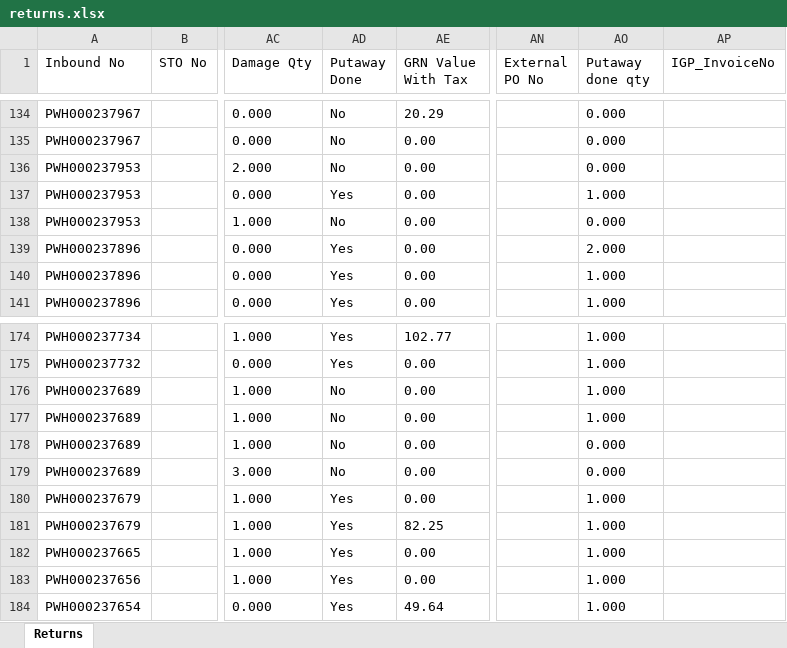
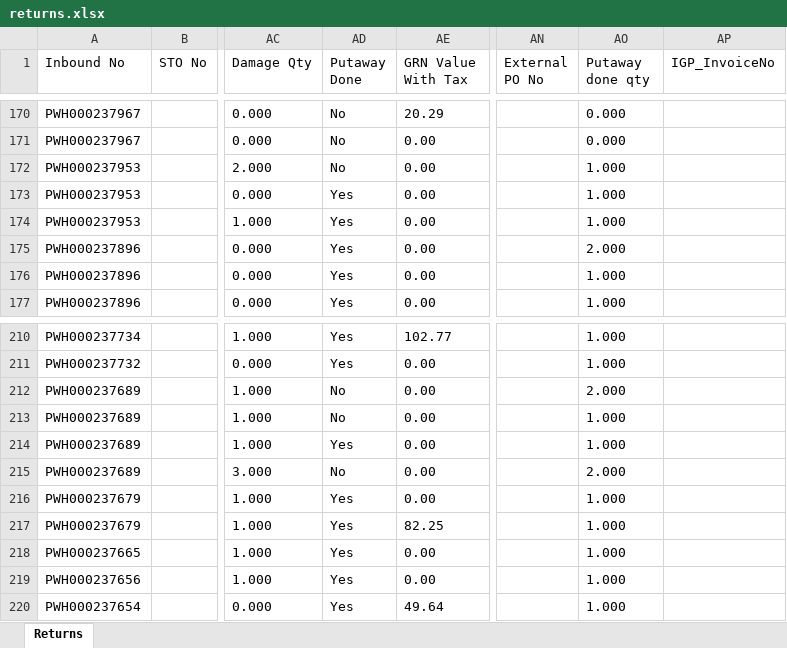
Before and after one commit to Kamal2-Pal/PW-Master-Dashboard-V2, an Excel workbook: returns.xlsx, sheet Returns, drawn as a sheet; only a part is shown, gaps mark what is left out; values as stored, in another font and other column widths than the file's, no borders; addresses are those after the commit; the diff covers the shown part only; the diff names each change by its address in the sheet, - before the commit and + after, or states it on an @@ line.

```diff
--- a/returns.xlsx (sheet Returns)
+++ b/returns.xlsx (sheet Returns)
-AO172 (Putaway done qty): 0.000
+AO172 (Putaway done qty): 1.000
-AD174 (Putaway Done): No
+AD174 (Putaway Done): Yes
-AO174 (Putaway done qty): 0.000
+AO174 (Putaway done qty): 1.000
-AO212 (Putaway done qty): 1.000
+AO212 (Putaway done qty): 2.000
-AD214 (Putaway Done): No
+AD214 (Putaway Done): Yes
-AO214 (Putaway done qty): 0.000
+AO214 (Putaway done qty): 1.000
-AO215 (Putaway done qty): 0.000
+AO215 (Putaway done qty): 2.000
```
Also changed, not shown: 37 added rows, 1 removed row and 174 edited cells elsewhere in this sheet, data.xlsx, 2 other files.
